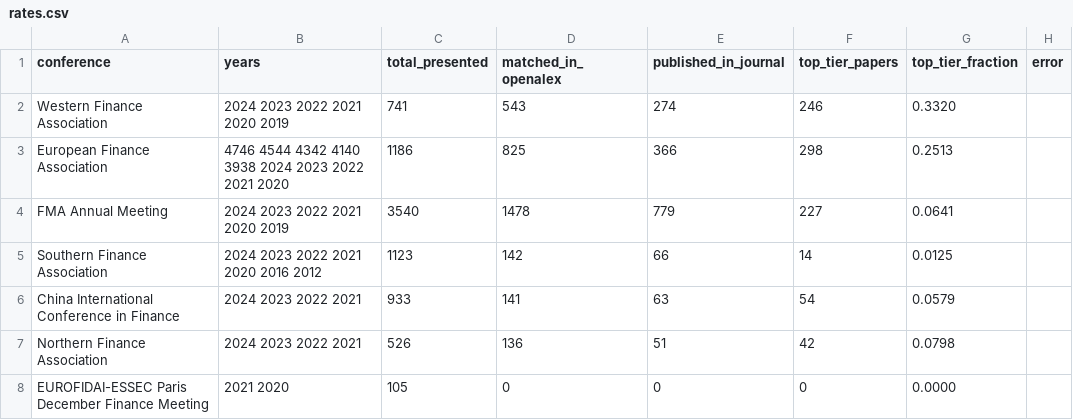
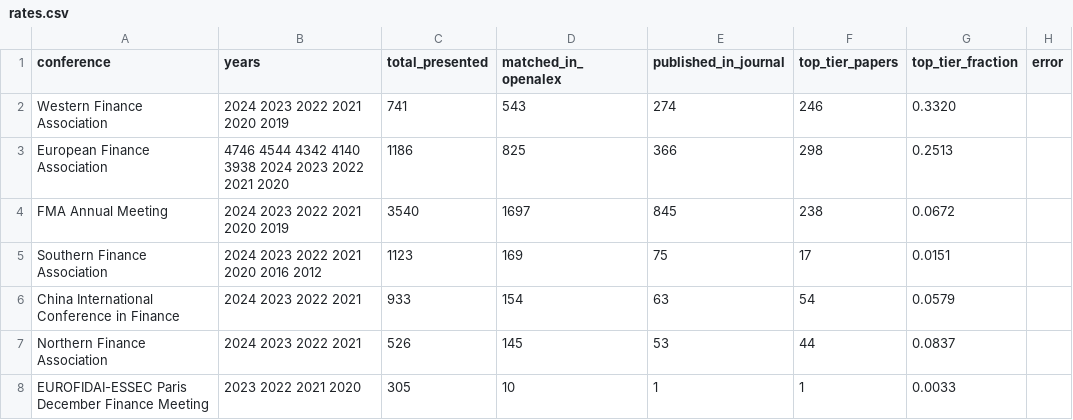
Before and after one commit to theaccountant-ab/publication-analyzer, a CSV file: data/rates.csv, drawn as a sheet.

```diff
--- a/data/rates.csv
+++ b/data/rates.csv
@@ -3,6 +3,6 @@ Western Finance Association,2024 2023 2022 2021 2020 2019,741,543,274,246,0.3320
 European Finance Association,4746 4544 4342 4140 3938 2024 2023 2022 2021 2020,1186,825,366,298,0.2513,
-FMA Annual Meeting,2024 2023 2022 2021 2020 2019,3540,1478,779,227,0.0641,
-Southern Finance Association,2024 2023 2022 2021 2020 2016 2012,1123,142,66,14,0.0125,
-China International Conference in Finance,2024 2023 2022 2021,933,141,63,54,0.0579,
-Northern Finance Association,2024 2023 2022 2021,526,136,51,42,0.0798,
-EUROFIDAI-ESSEC Paris December Finance Meeting,2021 2020,105,0,0,0,0.0000,
+FMA Annual Meeting,2024 2023 2022 2021 2020 2019,3540,1697,845,238,0.0672,
+Southern Finance Association,2024 2023 2022 2021 2020 2016 2012,1123,169,75,17,0.0151,
+China International Conference in Finance,2024 2023 2022 2021,933,154,63,54,0.0579,
+Northern Finance Association,2024 2023 2022 2021,526,145,53,44,0.0837,
+EUROFIDAI-ESSEC Paris December Finance Meeting,2023 2022 2021 2020,305,10,1,1,0.0033,
```
Also changed, not shown: 4 other files.
